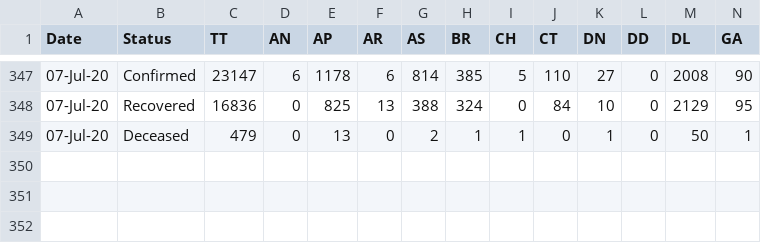
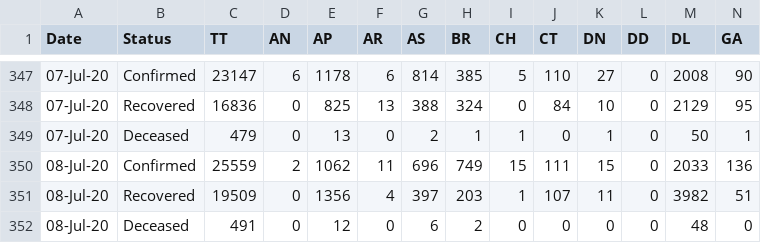
Before and after one commit to maaz619/api, a CSV file: csv/2020-07-09/state_wise_daily.csv, drawn as a sheet; only a part is shown, gaps mark what is left out; rows hold the shown columns only; the diff names each change by its address in the sheet, - before the commit and + after, or states it on an @@ line.

Commit message:
data updated on - Wed Jul  8 19:38:41 UTC 2020

```diff
--- a/csv/2020-07-09/state_wise_daily.csv
+++ b/csv/2020-07-09/state_wise_daily.csv
+row 350: 08-Jul-20 | Confirmed | 25559 | 2 | 1062 | 11 | 696 | 749 | 15 | 111 | 15 | 0 | 2033 | 136
+row 351: 08-Jul-20 | Recovered | 19509 | 0 | 1356 | 4 | 397 | 203 | 1 | 107 | 11 | 0 | 3982 | 51
+row 352: 08-Jul-20 | Deceased | 491 | 0 | 12 | 0 | 6 | 2 | 0 | 0 | 0 | 0 | 48 | 0
```
Also changed, not shown: csv/2020-07-09/district_wise.csv, csv/latest/state_wise_daily.csv, 41 other files.
